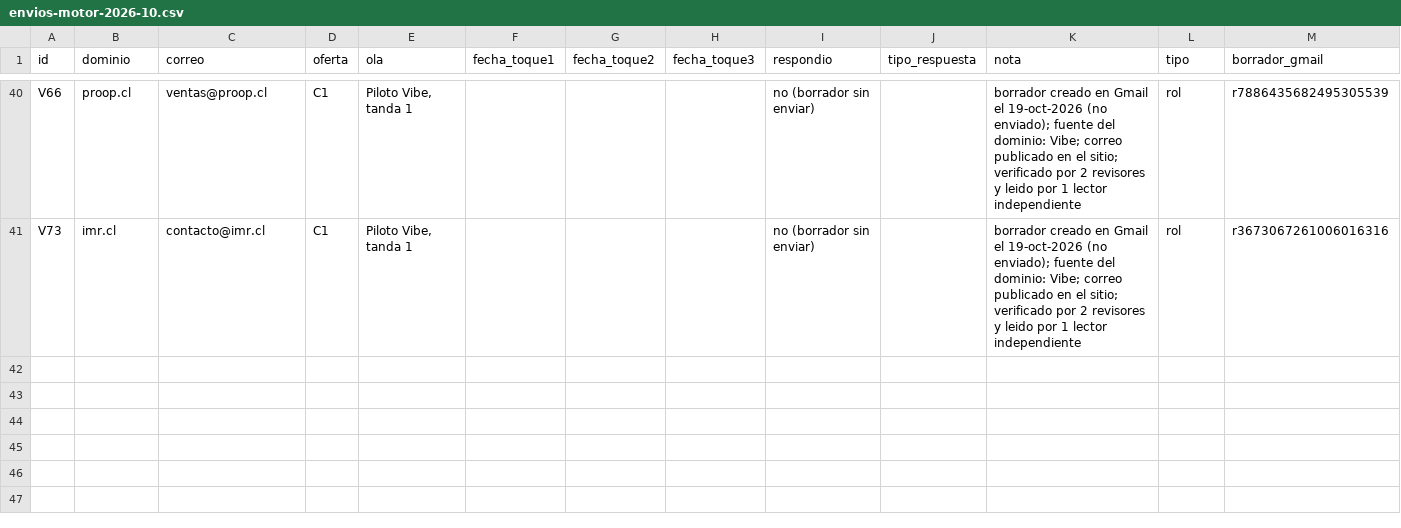
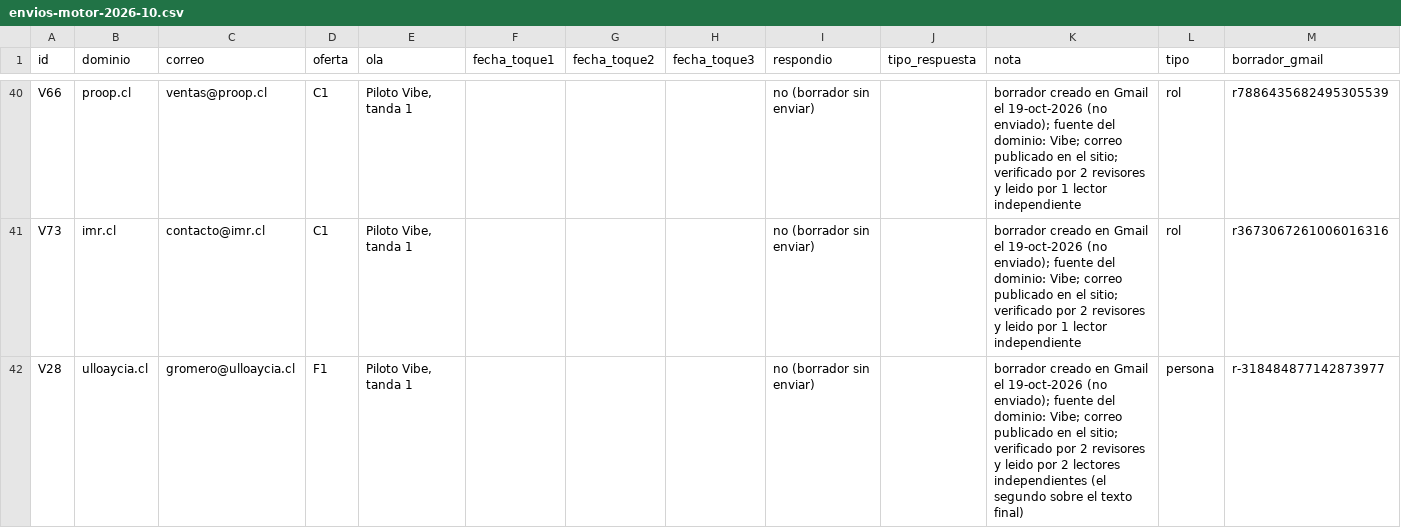
Before and after one commit to rvalleespin/spindlelab, a CSV file: marketing/motor-revision-previa/seguimiento/envios-motor-2026-10.csv, drawn as a sheet; only a part is shown, gaps mark what is left out; the diff names each change by its address in the sheet, - before the commit and + after, or states it on an @@ line.

```diff
--- a/marketing/motor-revision-previa/seguimiento/envios-motor-2026-10.csv
+++ b/marketing/motor-revision-previa/seguimiento/envios-motor-2026-10.csv
+row 42: V28 | ulloaycia.cl | gromero@ulloaycia.cl | F1 | Piloto Vibe, tanda 1 |  |  |  | no (borrador sin enviar) |  | borrador creado en Gmail el 19-oct-2026 (no enviado); fuente del dominio: Vibe; correo publicado en el sitio; verificado por 2 revisores y leido por 2 lectores independientes (el segundo sobre el texto final) | persona | r-318484877142873977
```
Also changed, not shown: 3 other files.
